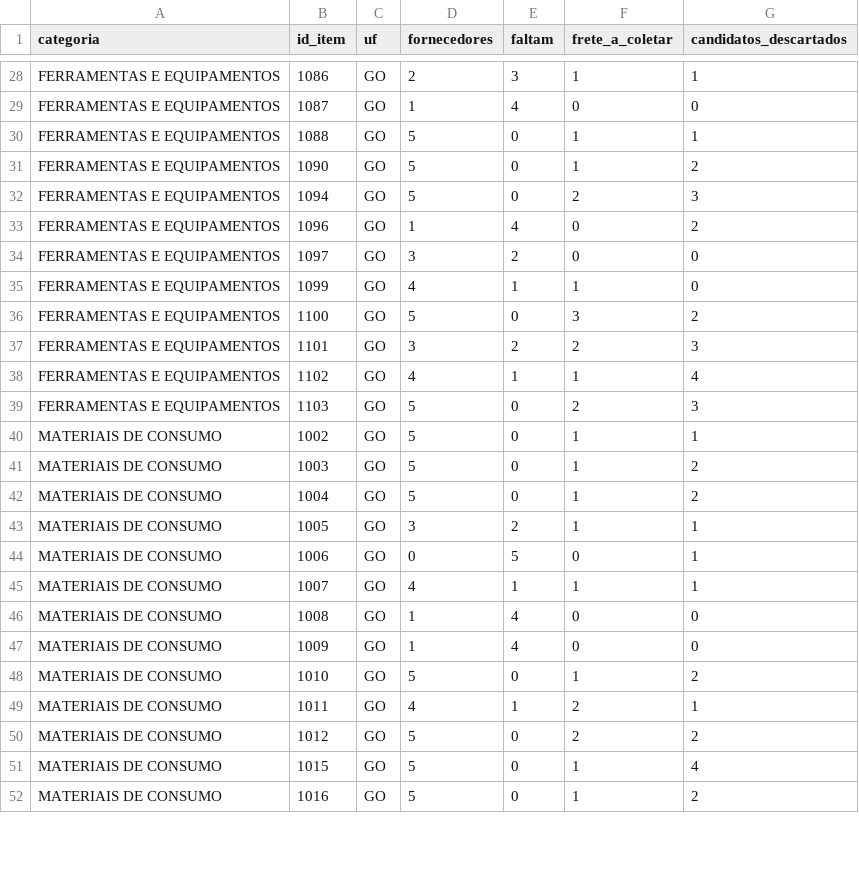
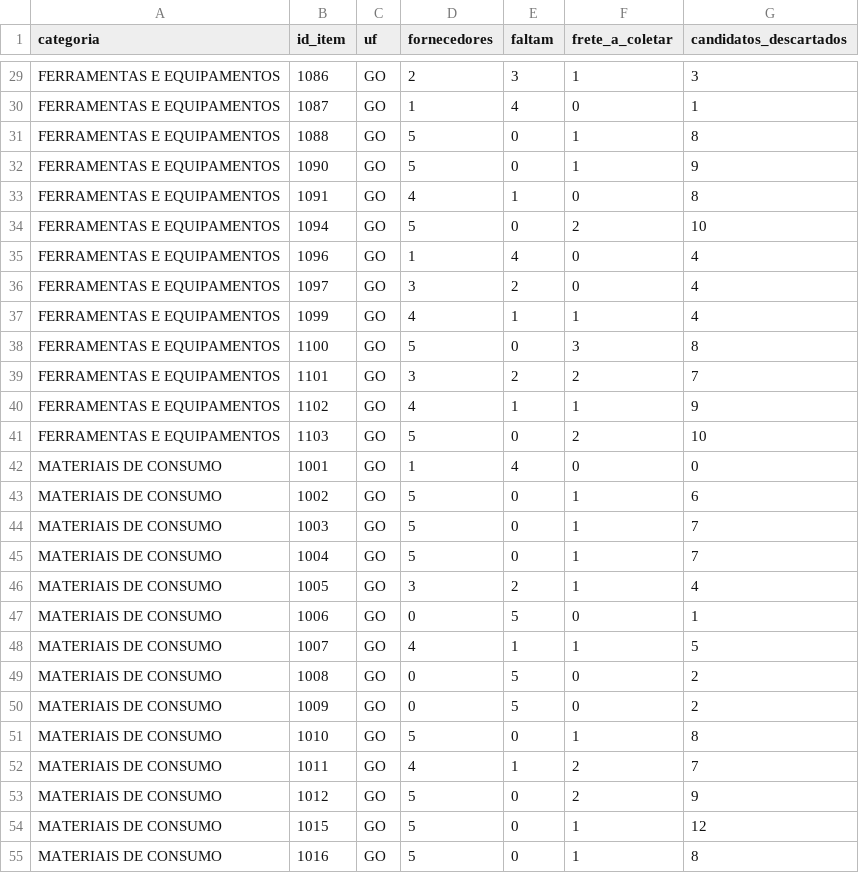
Before and after one commit to WillianR2020/-fnde-regiao-centro, a CSV file: data/interim/pendencias.csv, drawn as a sheet; only a part is shown, gaps mark what is left out; addresses are those after the commit; the diff covers the shown part only; the diff names each change by its address in the sheet, - before the commit and + after, or states it on an @@ line.

```diff
--- a/data/interim/pendencias.csv
+++ b/data/interim/pendencias.csv
-G29 (candidatos_descartados): 1
+G29 (candidatos_descartados): 3
-G30 (candidatos_descartados): 0
+G30 (candidatos_descartados): 1
-G31 (candidatos_descartados): 1
+G31 (candidatos_descartados): 8
-G32 (candidatos_descartados): 2
+G32 (candidatos_descartados): 9
+row 33: FERRAMENTAS E EQUIPAMENTOS | 1091 | GO | 4 | 1 | 0 | 8
-G34 (candidatos_descartados): 3
+G34 (candidatos_descartados): 10
-G35 (candidatos_descartados): 2
+G35 (candidatos_descartados): 4
-G36:G37 (candidatos_descartados): 0
+G36:G37 (candidatos_descartados): 4
-G38 (candidatos_descartados): 2
+G38 (candidatos_descartados): 8
-G39 (candidatos_descartados): 3
+G39 (candidatos_descartados): 7
-G40 (candidatos_descartados): 4
+G40 (candidatos_descartados): 9
-G41 (candidatos_descartados): 3
+G41 (candidatos_descartados): 10
+row 42: MATERIAIS DE CONSUMO | 1001 | GO | 1 | 4 | 0 | 0
-G43 (candidatos_descartados): 1
+G43 (candidatos_descartados): 6
-G44:G45 (candidatos_descartados): 2
+G44:G45 (candidatos_descartados): 7
-G46 (candidatos_descartados): 1
+G46 (candidatos_descartados): 4
-G48 (candidatos_descartados): 1
+G48 (candidatos_descartados): 5
-D49:D50 (fornecedores): 1
+D49:D50 (fornecedores): 0
-E49:E50 (faltam): 4
+E49:E50 (faltam): 5
-G49:G50 (candidatos_descartados): 0
+G49:G50 (candidatos_descartados): 2
-G51 (candidatos_descartados): 2
+G51 (candidatos_descartados): 8
-G52 (candidatos_descartados): 1
+G52 (candidatos_descartados): 7
-G53 (candidatos_descartados): 2
+G53 (candidatos_descartados): 9
-G54 (candidatos_descartados): 4
+G54 (candidatos_descartados): 12
-G55 (candidatos_descartados): 2
+G55 (candidatos_descartados): 8
```
Also changed, not shown: 3 added rows and 57 edited cells elsewhere in this file, data/interim/achados/gimba.com.br.csv, data/interim/achados/shoppingdalimpeza.com.csv, 18 other files.
